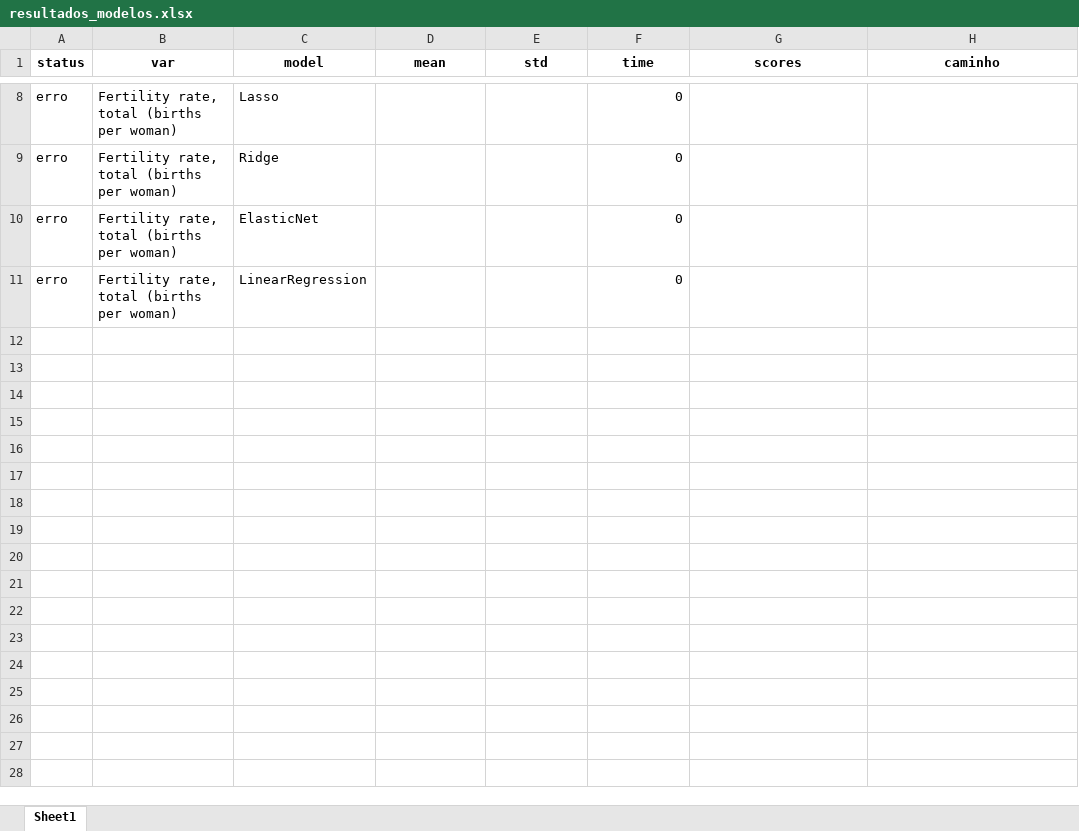
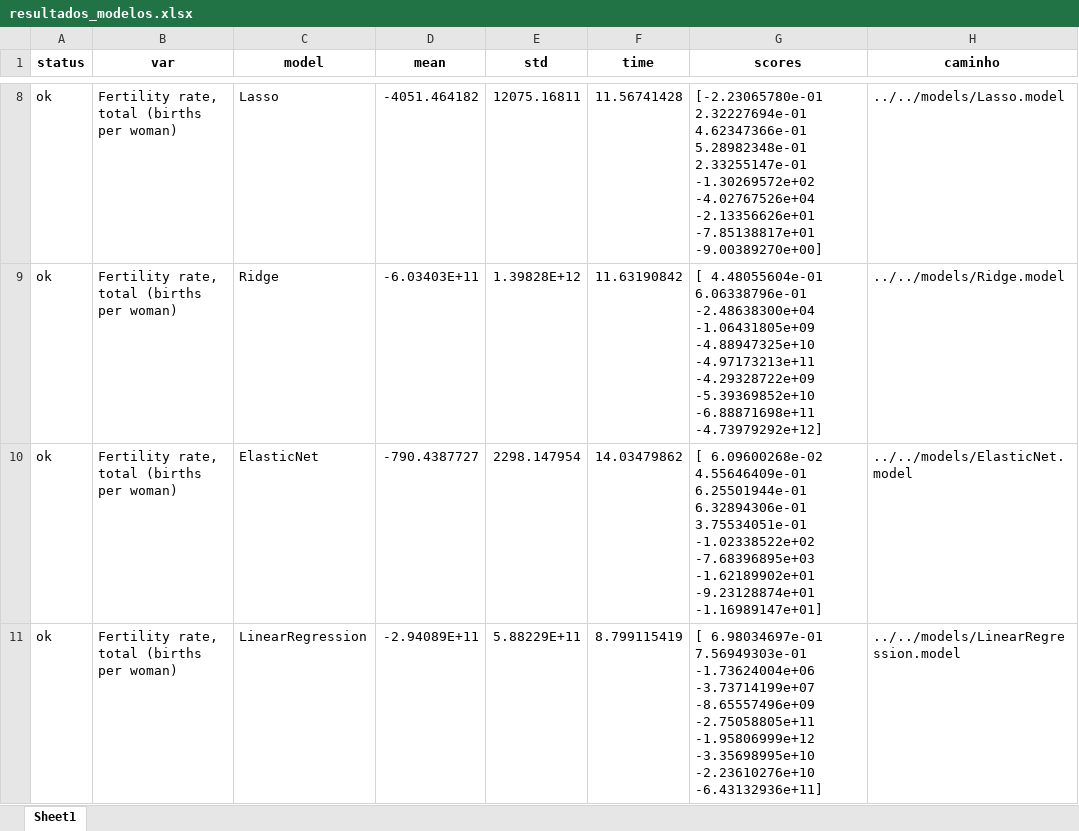
Before and after one commit to maikonabati/poc-worldbank, an Excel workbook: dist/resultados_modelos.xlsx, sheet Sheet1, drawn as a sheet; only a part is shown, gaps mark what is left out; values as stored, in another font and other column widths than the file's, no borders; ↵ is a line break in a cell; the diff covers the shown part only; the diff names each change by its address in the sheet, - before the commit and + after, or states it on an @@ line.

```diff
--- a/dist/resultados_modelos.xlsx (sheet Sheet1)
+++ b/dist/resultados_modelos.xlsx (sheet Sheet1)
-A8:A11 (status): erro
+A8:A11 (status): ok
-D8 (mean): (empty)
+D8 (mean): -4051.464182
-E8 (std): (empty)
+E8 (std): 12075.16811
-F8 (time): 0
+F8 (time): 11.56741428
-G8 (scores): (empty)
+G8 (scores): [-2.23065780e-01 2.32227694e-01 4.62347366e-01 5.28982348e-01 ↵ 2.33255147e-01 -1.30269572e+02 -4.02767526e+04 -2.13356626e+01 ↵ -7.85138817e+01 -9.00389270e+00]
-H8 (caminho): (empty)
+H8 (caminho): ../../models/Lasso.model
-D9 (mean): (empty)
+D9 (mean): -6.03403E+11
-E9 (std): (empty)
+E9 (std): 1.39828E+12
-F9 (time): 0
+F9 (time): 11.63190842
-G9 (scores): (empty)
+G9 (scores): [ 4.48055604e-01 6.06338796e-01 -2.48638300e+04 -1.06431805e+09 ↵ -4.88947325e+10 -4.97173213e+11 -4.29328722e+09 -5.39369852e+10 ↵ -6.88871698e+11 -4.73979292e+12]
-H9 (caminho): (empty)
+H9 (caminho): ../../models/Ridge.model
-D10 (mean): (empty)
+D10 (mean): -790.4387727
-E10 (std): (empty)
+E10 (std): 2298.147954
-F10 (time): 0
+F10 (time): 14.03479862
-G10 (scores): (empty)
+G10 (scores): [ 6.09600268e-02 4.55646409e-01 6.25501944e-01 6.32894306e-01 ↵ 3.75534051e-01 -1.02338522e+02 -7.68396895e+03 -1.62189902e+01 ↵ -9.23128874e+01 -1.16989147e+01]
-H10 (caminho): (empty)
+H10 (caminho): ../../models/ElasticNet.model
-D11 (mean): (empty)
+D11 (mean): -2.94089E+11
-E11 (std): (empty)
+E11 (std): 5.88229E+11
-F11 (time): 0
+F11 (time): 8.799115419
-G11 (scores): (empty)
+G11 (scores): [ 6.98034697e-01 7.56949303e-01 -1.73624004e+06 -3.73714199e+07 ↵ -8.65557496e+09 -2.75058805e+11 -1.95806999e+12 -3.35698995e+10 ↵ -2.23610276e+10 -6.43132936e+11]
-H11 (caminho): (empty)
+H11 (caminho): ../../models/LinearRegression.model
```
Also changed, not shown: 36 edited cells elsewhere in this sheet, 13 other files.
